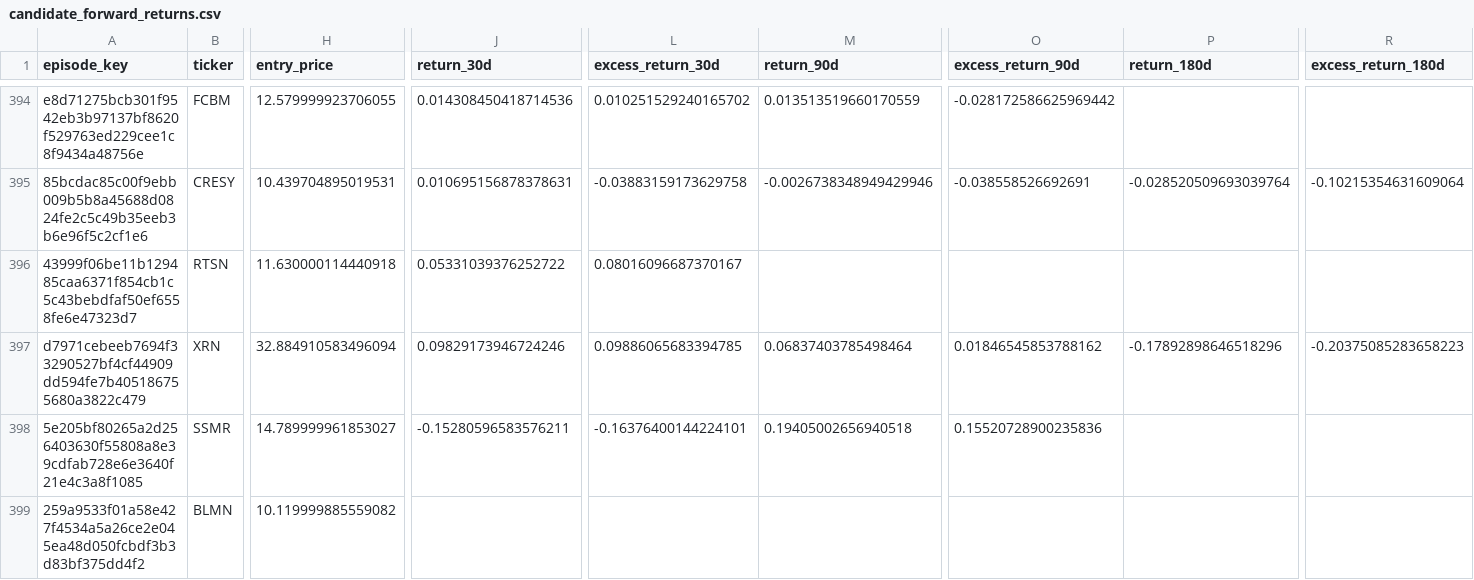
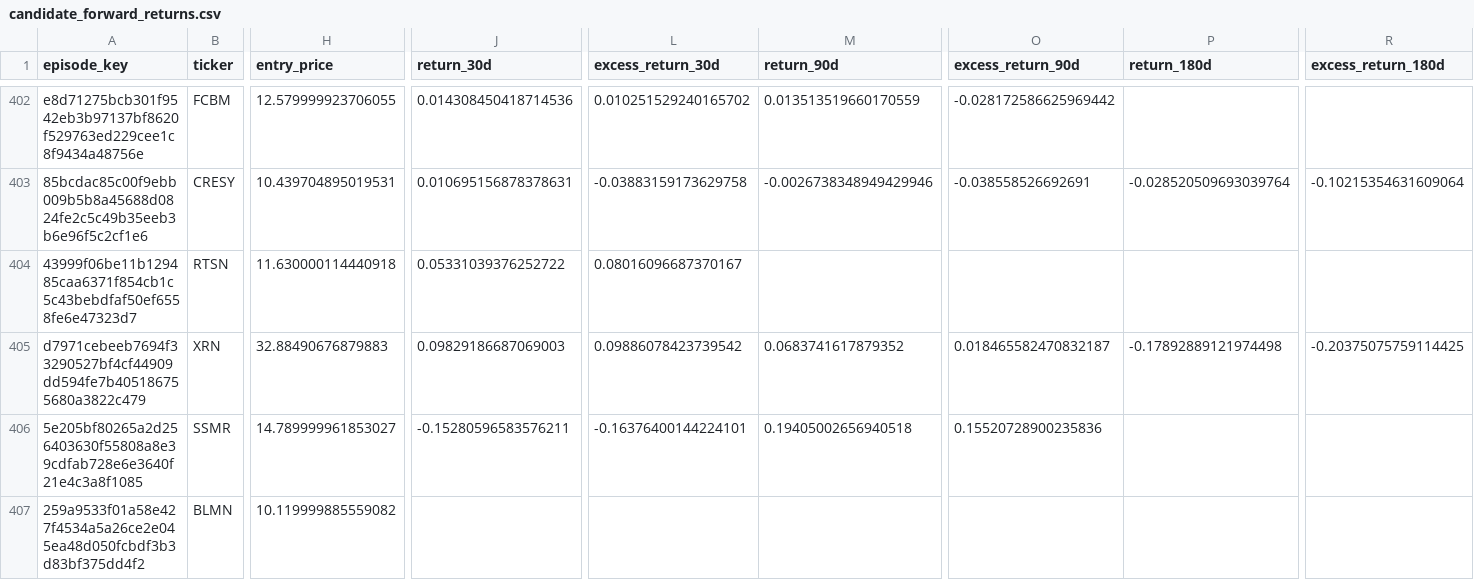
Before and after one commit to mrshu/openinsider-notifier, a CSV file: data/live/sec_daily/candidate_forward_returns.csv, drawn as a sheet; only a part is shown, gaps mark what is left out; addresses are those after the commit; the diff covers the shown part only; the diff names each change by its address in the sheet, - before the commit and + after, or states it on an @@ line.

```diff
--- a/data/live/sec_daily/candidate_forward_returns.csv
+++ b/data/live/sec_daily/candidate_forward_returns.csv
-H405 (entry_price): 32.884910583496094
+H405 (entry_price): 32.88490676879883
-J405 (return_30d): 0.09829173946724246
+J405 (return_30d): 0.09829186687069003
-L405 (excess_return_30d): 0.09886065683394785
+L405 (excess_return_30d): 0.09886078423739542
-M405 (return_90d): 0.06837403785498464
+M405 (return_90d): 0.0683741617879352
-O405 (excess_return_90d): 0.01846545853788162
+O405 (excess_return_90d): 0.018465582470832187
-P405 (return_180d): -0.17892898646518296
+P405 (return_180d): -0.17892889121974498
-R405 (excess_return_180d): -0.20375085283658223
+R405 (excess_return_180d): -0.20375075759114425
```
Also changed, not shown: 8 added rows and 67 edited cells elsewhere in this file, data/live/sec_daily/candidate_episode_history.csv, data/live/sec_daily/dropped_transactions_latest.csv, 14 other files.
